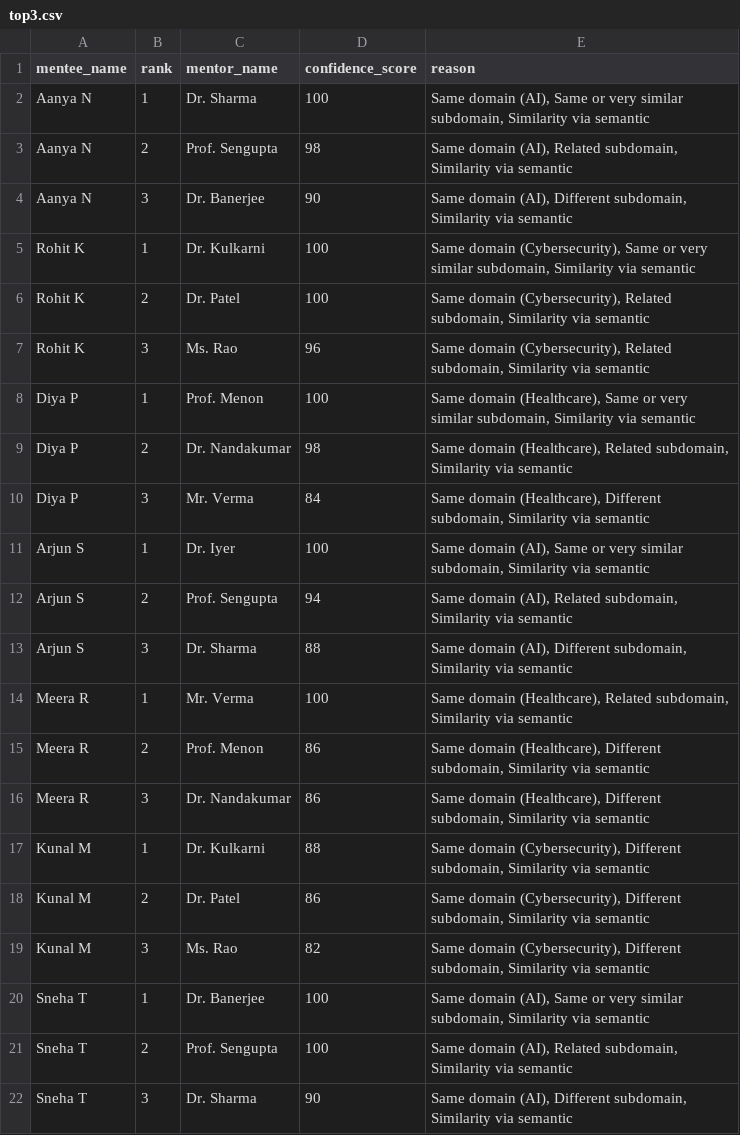
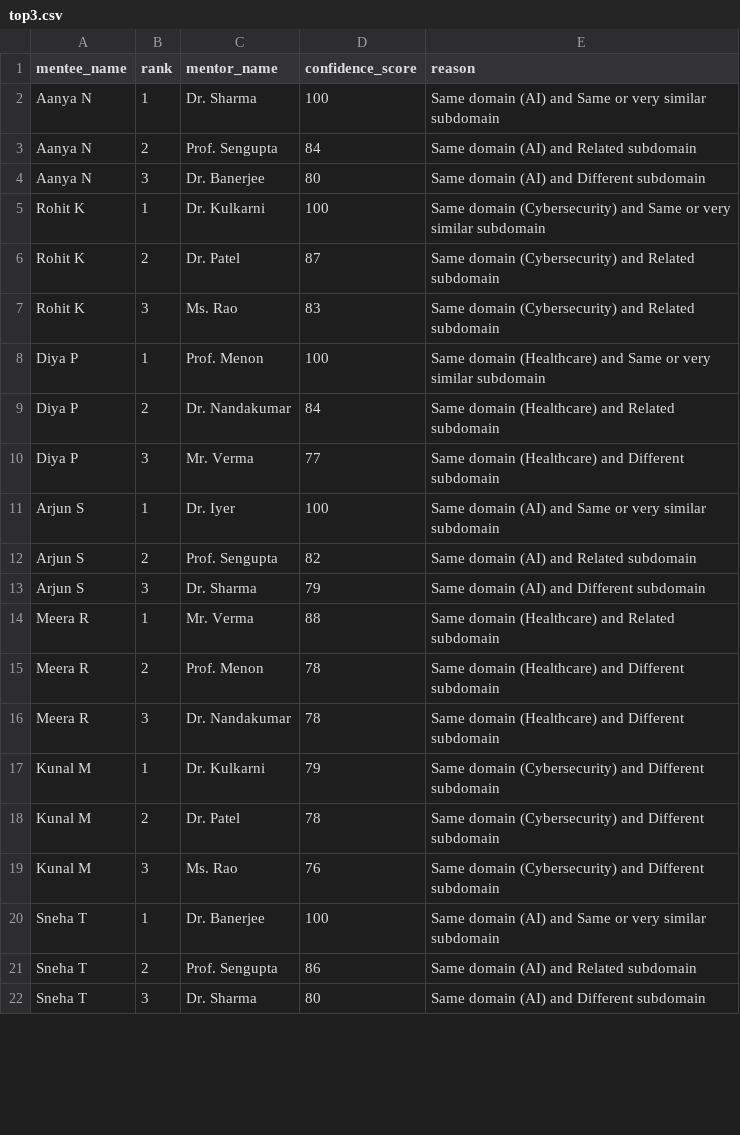
Before and after one commit to Shrit1401/AIMentorMenteeMatchMaking, a CSV file: output/top3.csv, drawn as a sheet; only a part is shown; the diff covers the shown part only.

```diff
--- a/output/top3.csv
+++ b/output/top3.csv
@@ -1,22 +1,22 @@
 mentee_name,rank,mentor_name,confidence_score,reason
-Aanya N,1,Dr. Sharma,100,"Same domain (AI), Same or very similar subdomain, Similarity via semantic"
-Aanya N,2,Prof. Sengupta,98,"Same domain (AI), Related subdomain, Similarity via semantic"
-Aanya N,3,Dr. Banerjee,90,"Same domain (AI), Different subdomain, Similarity via semantic"
-Rohit K,1,Dr. Kulkarni,100,"Same domain (Cybersecurity), Same or very similar subdomain, Similarity via semantic"
-Rohit K,2,Dr. Patel,100,"Same domain (Cybersecurity), Related subdomain, Similarity via semantic"
-Rohit K,3,Ms. Rao,96,"Same domain (Cybersecurity), Related subdomain, Similarity via semantic"
-Diya P,1,Prof. Menon,100,"Same domain (Healthcare), Same or very similar subdomain, Similarity via semantic"
-Diya P,2,Dr. Nandakumar,98,"Same domain (Healthcare), Related subdomain, Similarity via semantic"
-Diya P,3,Mr. Verma,84,"Same domain (Healthcare), Different subdomain, Similarity via semantic"
-Arjun S,1,Dr. Iyer,100,"Same domain (AI), Same or very similar subdomain, Similarity via semantic"
-Arjun S,2,Prof. Sengupta,94,"Same domain (AI), Related subdomain, Similarity via semantic"
-Arjun S,3,Dr. Sharma,88,"Same domain (AI), Different subdomain, Similarity via semantic"
-Meera R,1,Mr. Verma,100,"Same domain (Healthcare), Related subdomain, Similarity via semantic"
-Meera R,2,Prof. Menon,86,"Same domain (Healthcare), Different subdomain, Similarity via semantic"
-Meera R,3,Dr. Nandakumar,86,"Same domain (Healthcare), Different subdomain, Similarity via semantic"
-Kunal M,1,Dr. Kulkarni,88,"Same domain (Cybersecurity), Different subdomain, Similarity via semantic"
-Kunal M,2,Dr. Patel,86,"Same domain (Cybersecurity), Different subdomain, Similarity via semantic"
-Kunal M,3,Ms. Rao,82,"Same domain (Cybersecurity), Different subdomain, Similarity via semantic"
-Sneha T,1,Dr. Banerjee,100,"Same domain (AI), Same or very similar subdomain, Similarity via semantic"
-Sneha T,2,Prof. Sengupta,100,"Same domain (AI), Related subdomain, Similarity via semantic"
-Sneha T,3,Dr. Sharma,90,"Same domain (AI), Different subdomain, Similarity via semantic"
+Aanya N,1,Dr. Sharma,100,Same domain (AI) and Same or very similar subdomain
+Aanya N,2,Prof. Sengupta,84,Same domain (AI) and Related subdomain
+Aanya N,3,Dr. Banerjee,80,Same domain (AI) and Different subdomain
+Rohit K,1,Dr. Kulkarni,100,Same domain (Cybersecurity) and Same or very similar subdomain
+Rohit K,2,Dr. Patel,87,Same domain (Cybersecurity) and Related subdomain
+Rohit K,3,Ms. Rao,83,Same domain (Cybersecurity) and Related subdomain
+Diya P,1,Prof. Menon,100,Same domain (Healthcare) and Same or very similar subdomain
+Diya P,2,Dr. Nandakumar,84,Same domain (Healthcare) and Related subdomain
+Diya P,3,Mr. Verma,77,Same domain (Healthcare) and Different subdomain
+Arjun S,1,Dr. Iyer,100,Same domain (AI) and Same or very similar subdomain
+Arjun S,2,Prof. Sengupta,82,Same domain (AI) and Related subdomain
+Arjun S,3,Dr. Sharma,79,Same domain (AI) and Different subdomain
+Meera R,1,Mr. Verma,88,Same domain (Healthcare) and Related subdomain
+Meera R,2,Prof. Menon,78,Same domain (Healthcare) and Different subdomain
+Meera R,3,Dr. Nandakumar,78,Same domain (Healthcare) and Different subdomain
+Kunal M,1,Dr. Kulkarni,79,Same domain (Cybersecurity) and Different subdomain
+Kunal M,2,Dr. Patel,78,Same domain (Cybersecurity) and Different subdomain
+Kunal M,3,Ms. Rao,76,Same domain (Cybersecurity) and Different subdomain
+Sneha T,1,Dr. Banerjee,100,Same domain (AI) and Same or very similar subdomain
+Sneha T,2,Prof. Sengupta,86,Same domain (AI) and Related subdomain
+Sneha T,3,Dr. Sharma,80,Same domain (AI) and Different subdomain
```
Also changed, not shown: 25 edited cells elsewhere in this file, output/result.csv, 5 other files.
